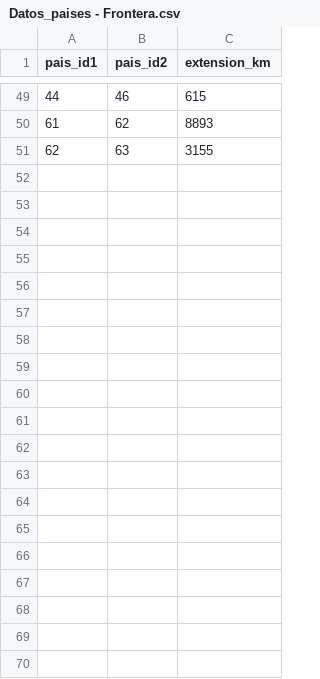
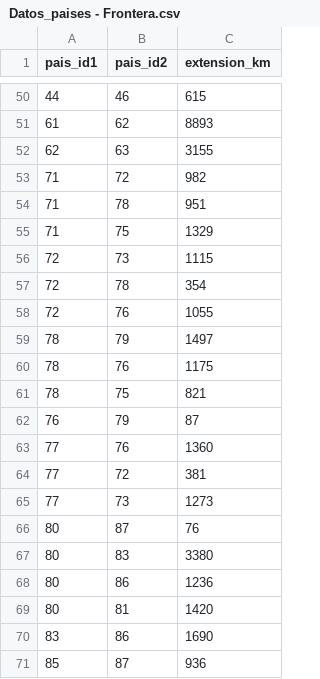
Before and after one commit to dario-javier-rick/BD2_TP0, a CSV file: csv/Datos_paises - Frontera.csv, drawn as a sheet; only a part is shown, gaps mark what is left out; the diff covers the shown part only.

```diff
--- a/csv/Datos_paises - Frontera.csv
+++ b/csv/Datos_paises - Frontera.csv
@@ -51 +52,20 @@ pais_id1,pais_id2,extension_km
 62,63,3155
+71,72,982
+71,78,951
+71,75,1329
+72,73,1115
+72,78,354
+72,76,1055
+78,79,1497
+78,76,1175
+78,75,821
+76,79,87
+77,76,1360
+77,72,381
+77,73,1273
+80,87,76
+80,83,3380
+80,86,1236
+80,81,1420
+83,86,1690
+85,87,936
```
Also changed, not shown: 43 added rows elsewhere in this file, csv/Datos_paises - Censo.csv, csv/Datos_paises - Pais.csv, 3 other files.
